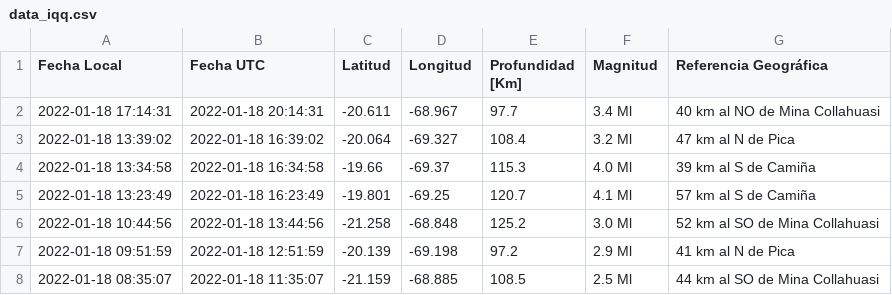
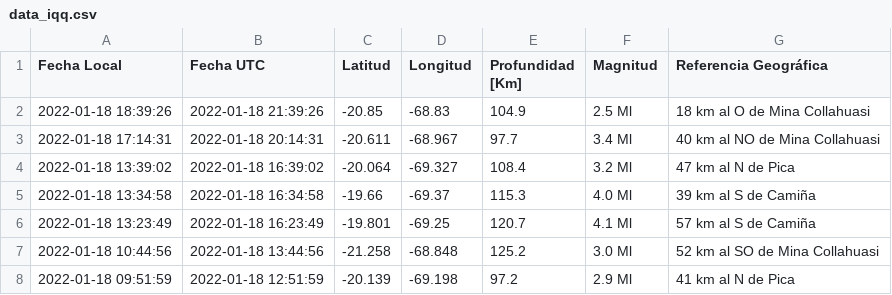
Before and after one commit to brunooviedo/sismosiquique, a CSV file: data_iqq.csv, drawn as a sheet; only a part is shown; the shorter side is filled out with more unchanged rows; the diff names each change by its address in the sheet, - before the commit and + after, or states it on an @@ line.

```diff
--- a/data_iqq.csv
+++ b/data_iqq.csv
+row 2: 2022-01-18 18:39:26 | 2022-01-18 21:39:26 | -20.85 | -68.83 | 104.9 | 2.5 Ml | 18 km al O de Mina Collahuasi
```
Also changed, not shown: data_iquique.csv, 2 other files.
